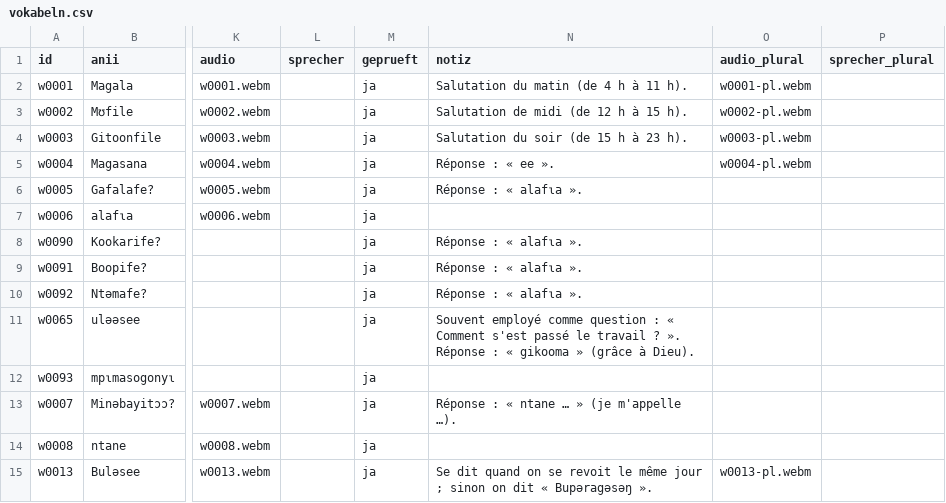
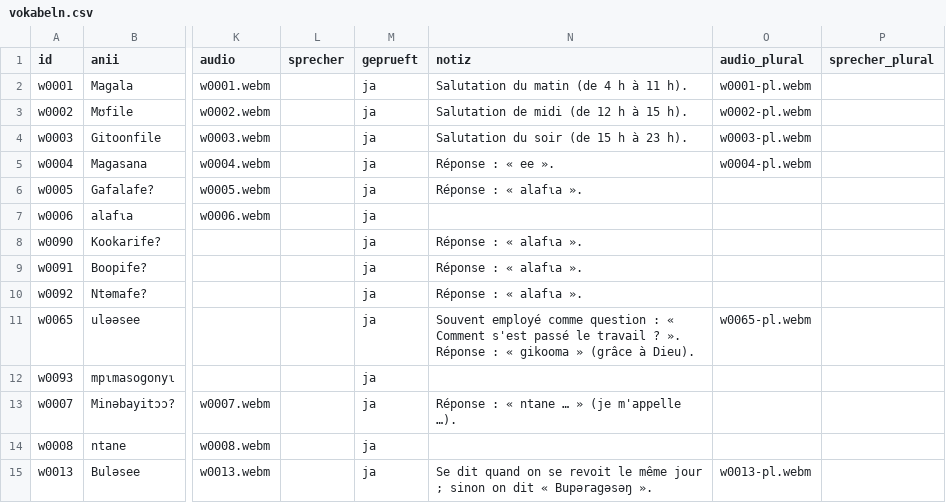
Before and after one commit to JonasLmbt/anii, a CSV file: data/vokabeln.csv, drawn as a sheet; only a part is shown, gaps mark what is left out; the diff names each change by its address in the sheet, - before the commit and + after, or states it on an @@ line.

Commit message:
Editor: Plural-Aufnahme für ulǝǝsee (w0065)

```diff
--- a/data/vokabeln.csv
+++ b/data/vokabeln.csv
-O11 (audio_plural): (empty)
+O11 (audio_plural): w0065-pl.webm
```
Also changed, not shown: 1 other file.
